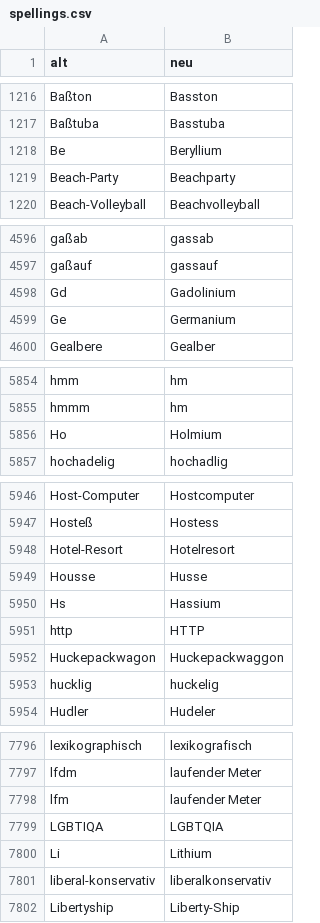
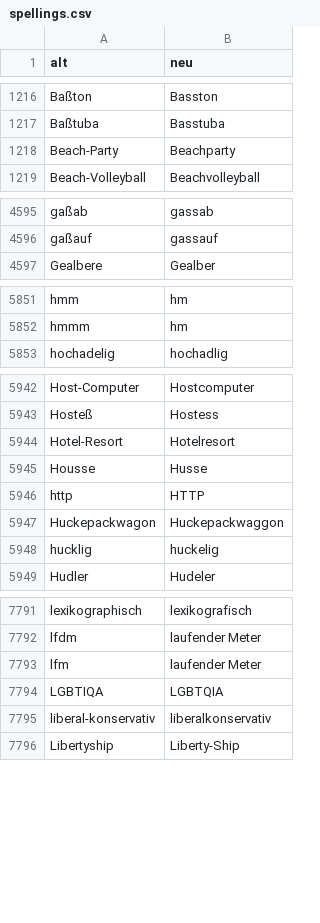
Before and after one commit to pdl-lex/pdl-lt-dictconsistency, a CSV file: tools/spellings/spellings.csv, drawn as a sheet; only a part is shown, gaps mark what is left out; the diff covers the shown part only.

Commit message:
cleaned spellings.csv

```diff
--- a/tools/spellings/spellings.csv
+++ b/tools/spellings/spellings.csv
@@ -1217,3 +1217,2 @@ Baßton;Basston
 Baßtuba;Basstuba
-Be;Beryllium
 Beach-Party;Beachparty
@@ -4597,4 +4596,2 @@ gaßab;gassab
 gaßauf;gassauf
-Gd;Gadolinium
-Ge;Germanium
 Gealbere;Gealber
@@ -5855,3 +5852,2 @@ hmm;hm
 hmmm;hm
-Ho;Holmium
 hochadelig;hochadlig
@@ -5949,3 +5945,2 @@ Hotel-Resort;Hotelresort
 Housse;Husse
-Hs;Hassium
 http;HTTP
@@ -7799,3 +7794,2 @@ lfm;laufender Meter
 LGBTIQA;LGBTQIA
-Li;Lithium
 liberal-konservativ;liberalkonservativ
```
Also changed, not shown: 2 removed rows elsewhere in this file.
